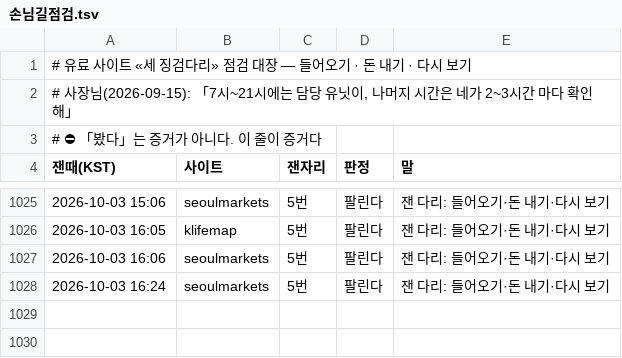
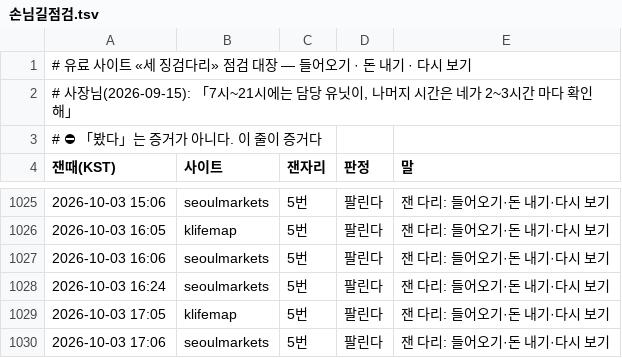
Before and after one commit to parkintaek2-gif/parkintaek2-gif.github.io, a TSV file: docs/손님길점검.tsv, drawn as a sheet; only a part is shown, gaps mark what is left out; the diff names each change by its address in the sheet, - before the commit and + after, or states it on an @@ line.

```diff
--- a/docs/손님길점검.tsv
+++ b/docs/손님길점검.tsv
+row 1029: 2026-10-03 17:05 | klifemap | 5번 | 팔린다 | 잰 다리: 들어오기·돈 내기·다시 보기
+row 1030: 2026-10-03 17:06 | seoulmarkets | 5번 | 팔린다 | 잰 다리: 들어오기·돈 내기·다시 보기
```
Also changed, not shown: docs/고정업무-마커/중부매일-거둔기록.tsv, docs/매시소통.tsv, 8 other files.
